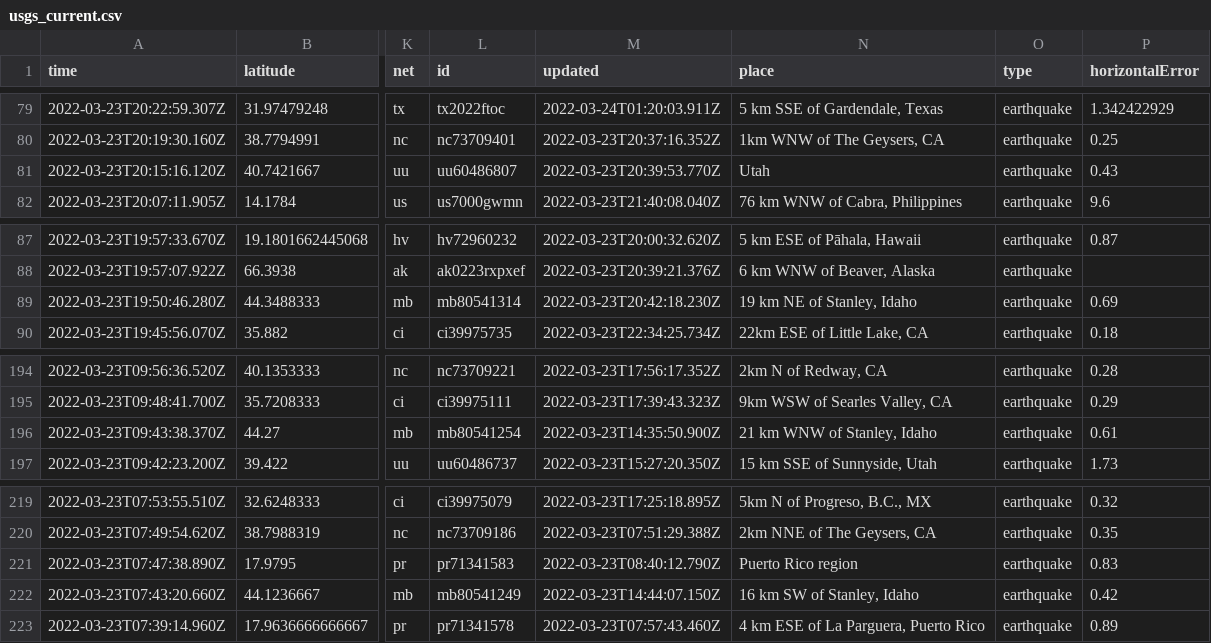
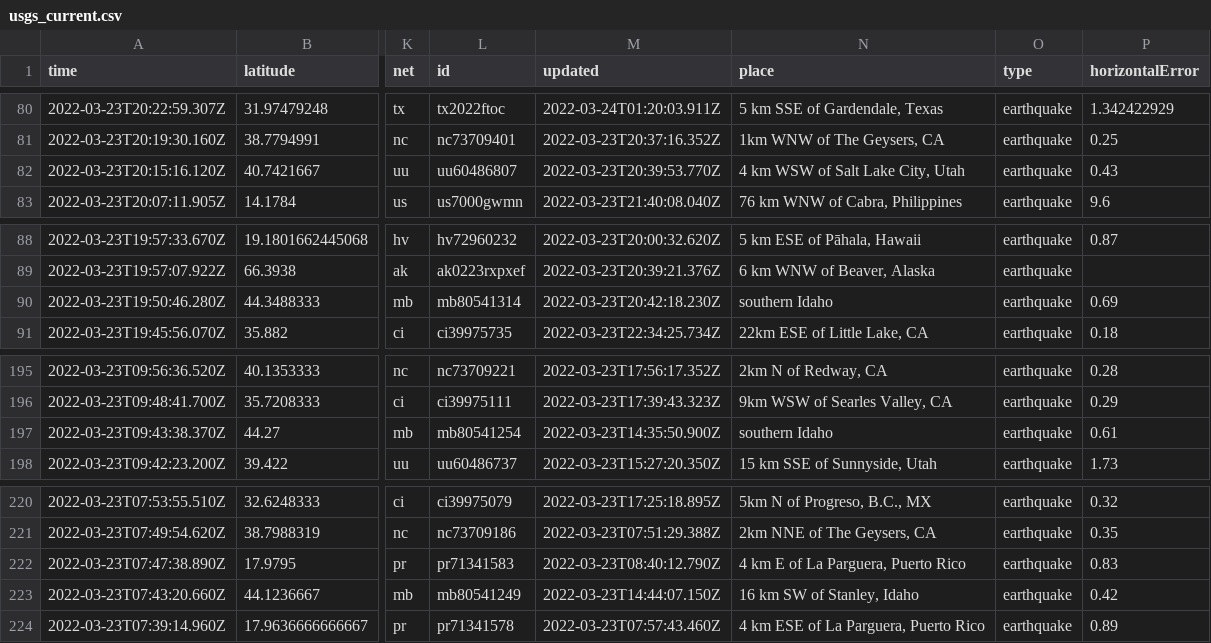
Before and after one commit to awallender/nicar22-github-actions, a CSV file: usgs_current.csv, drawn as a sheet; only a part is shown, gaps mark what is left out; addresses are those after the commit; the diff covers the shown part only; the diff names each change by its address in the sheet, - before the commit and + after, or states it on an @@ line.

```diff
--- a/usgs_current.csv
+++ b/usgs_current.csv
-N82 (place): Utah
+N82 (place): 4 km WSW of Salt Lake City, Utah
-N90 (place): 19 km NE of Stanley, Idaho
+N90 (place): southern Idaho
-N197 (place): 21 km WNW of Stanley, Idaho
+N197 (place): southern Idaho
-N222 (place): Puerto Rico region
+N222 (place): 4 km E of La Parguera, Puerto Rico
```
Also changed, not shown: 1 added row, 2 removed rows and 24 edited cells elsewhere in this file, 1 other file.
